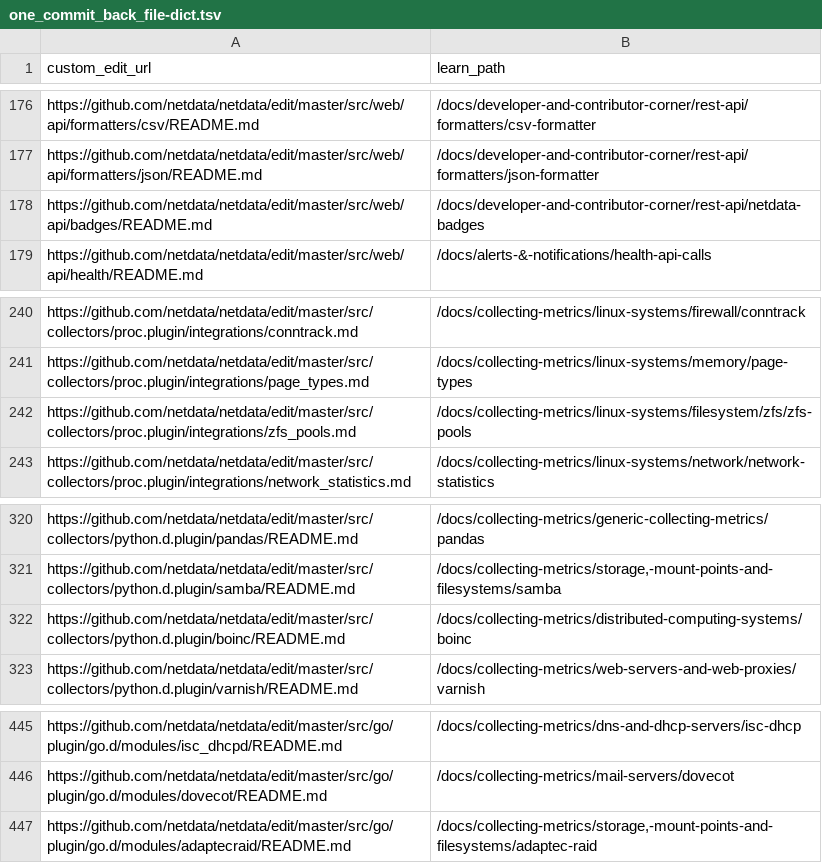
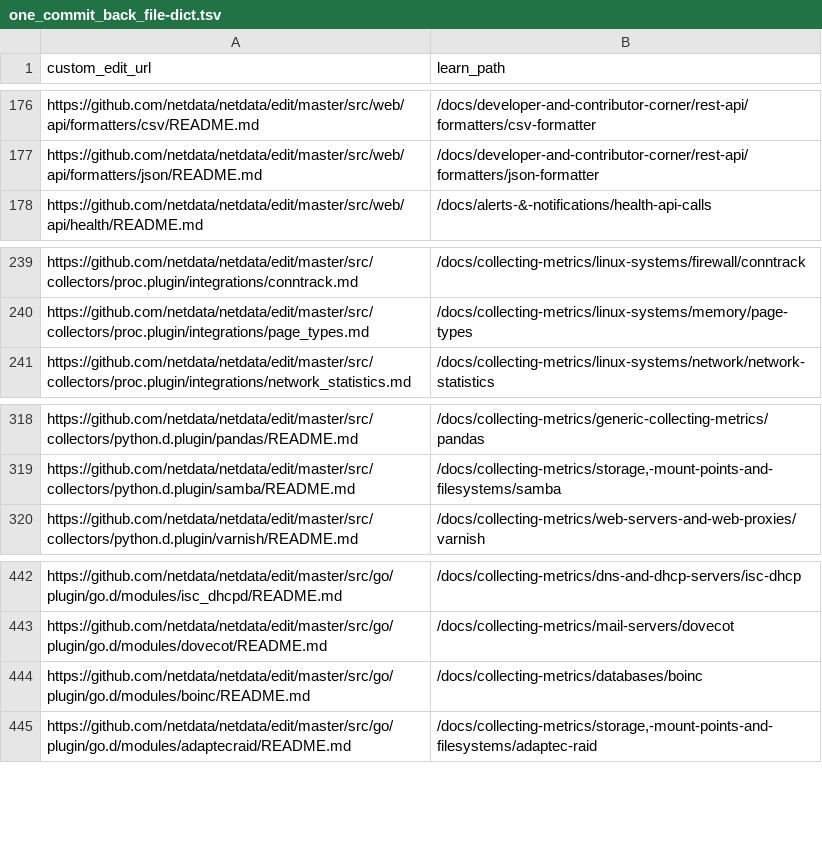
Before and after one commit to netdata/learn, a TSV file: ingest/one_commit_back_file-dict.tsv, drawn as a sheet; only a part is shown, gaps mark what is left out; removed rows and columns are numbered as before the commit, all else as after; the diff names each change by its address in the sheet, - before the commit and + after, or states it on an @@ line.

```diff
--- a/ingest/one_commit_back_file-dict.tsv
+++ b/ingest/one_commit_back_file-dict.tsv
-row 178: https://github.com/netdata/netdata/edit/master/src/web/api/badges/README.md | /docs/developer-and-contributor-corner/rest-api/netdata-badges
-row 242: https://github.com/netdata/netdata/edit/master/src/collectors/proc.plugin/integrations/zfs_pools.md | /docs/collecting-metrics/linux-systems/filesystem/zfs/zfs-pools
-row 322: https://github.com/netdata/netdata/edit/master/src/collectors/python.d.plugin/boinc/README.md | /docs/collecting-metrics/distributed-computing-systems/boinc
+row 444: https://github.com/netdata/netdata/edit/master/src/go/plugin/go.d/modules/boinc/README.md | /docs/collecting-metrics/databases/boinc
```
Also changed, not shown: ingest/generated_map.tsv, 21 other files.
